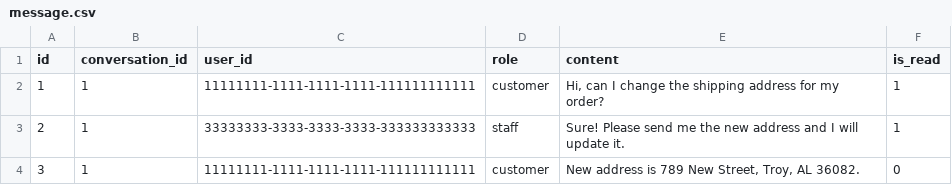
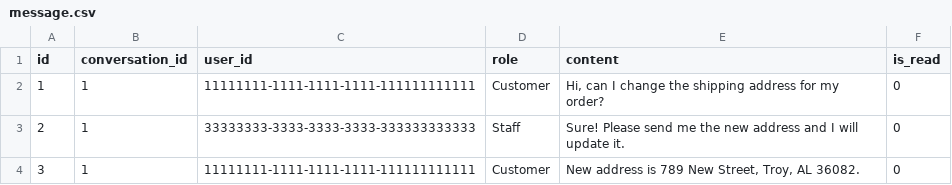
Before and after one commit to nam-ruto/Online_Shopping_Mall, a CSV file: schema/mock_data/message.csv, drawn as a sheet.

Commit message:
fix(mock data): add mock data for the conversation table

```diff
--- a/schema/mock_data/message.csv
+++ b/schema/mock_data/message.csv
@@ -1,4 +1,4 @@
 id,conversation_id,user_id,role,content,is_read
-1,1,11111111-1111-1111-1111-111111111111,customer,"Hi, can I change the shipping address for my order?",1
-2,1,33333333-3333-3333-3333-333333333333,staff,"Sure! Please send me the new address and I will update it.",1
-3,1,11111111-1111-1111-1111-111111111111,customer,"New address is 789 New Street, Troy, AL 36082.",0
+1,1,11111111-1111-1111-1111-111111111111,Customer,"Hi, can I change the shipping address for my order?",0
+2,1,33333333-3333-3333-3333-333333333333,Staff,"Sure! Please send me the new address and I will update it.",0
+3,1,11111111-1111-1111-1111-111111111111,Customer,"New address is 789 New Street, Troy, AL 36082.",0
```
Also changed, not shown: 2 other files.
